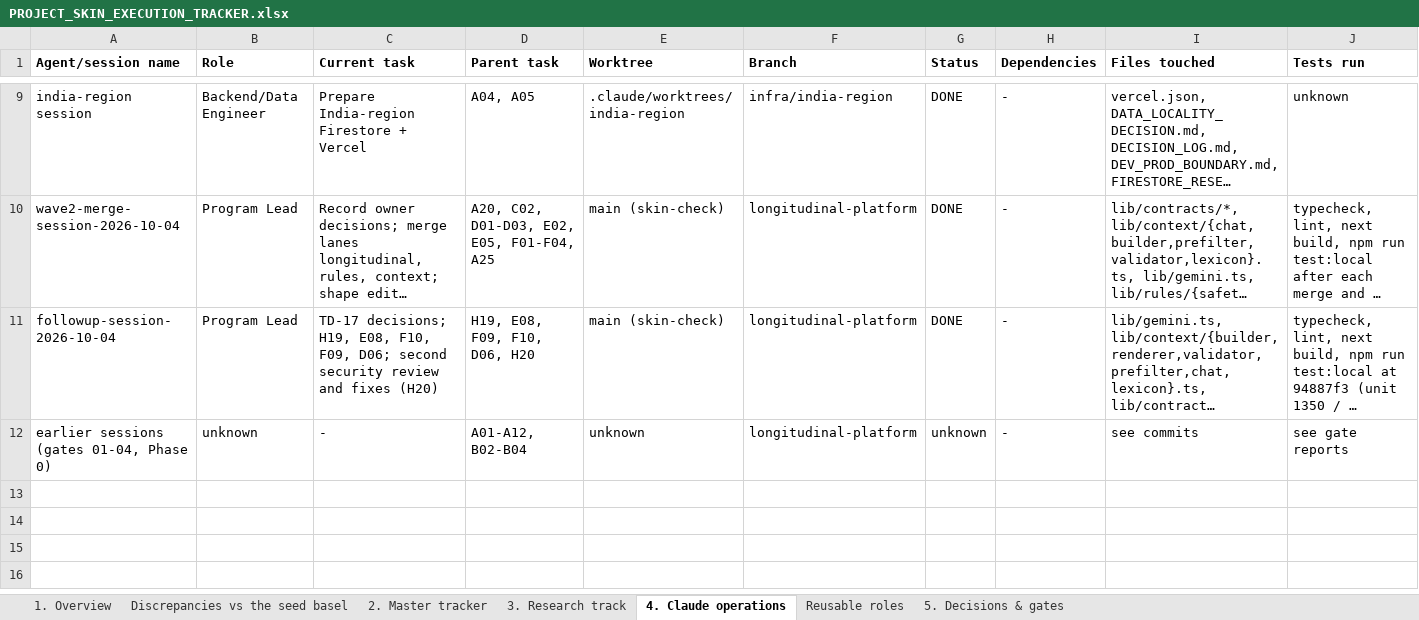
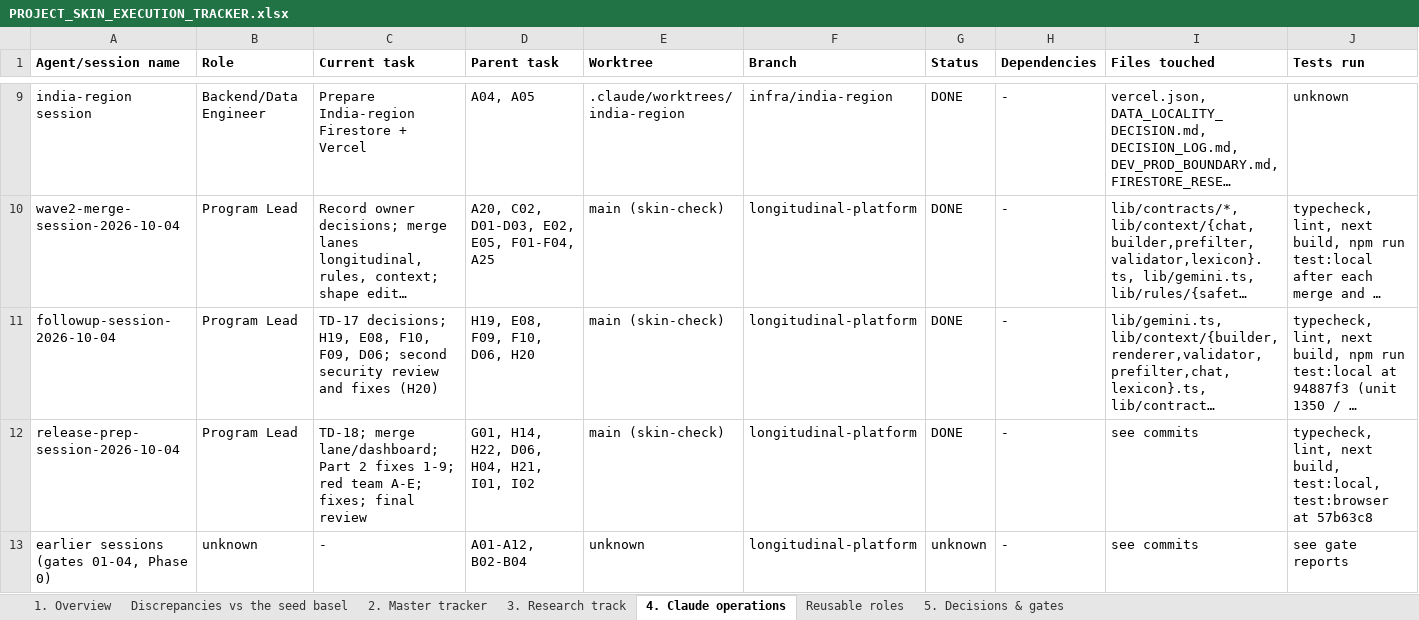
Before and after one commit to Divit-aggarwal/skin-check, an Excel workbook: docs/PROJECT_SKIN_EXECUTION_TRACKER.xlsx, sheet 4. Claude operations, drawn as a sheet; only a part is shown, gaps mark what is left out; long unchanged cells end in …; values as stored, in another font and other column widths than the file's, no borders; rows hold the shown columns only; the diff names each change by its address in the sheet, - before the commit and + after, or states it on an @@ line.

```diff
--- a/docs/PROJECT_SKIN_EXECUTION_TRACKER.xlsx (sheet 4. Claude operations)
+++ b/docs/PROJECT_SKIN_EXECUTION_TRACKER.xlsx (sheet 4. Claude operations)
+row 12: release-prep-session-2026-10-04 | Program Lead | TD-18; merge lane/dashboard; Part 2 fixes 1-9; red team A-E; fixes; final review | G01, H14, H22, D06, H04, H21, I01, I02 | main (skin-check) | longitudinal-platform | DONE | - | see commits | typecheck, lint, next build, test:local, test:browser at 57b63c8
```
Also changed, not shown: sheet 2. Master tracker, sheet 5. Decisions & gates, sheet 1. Overview, 19 other files.
